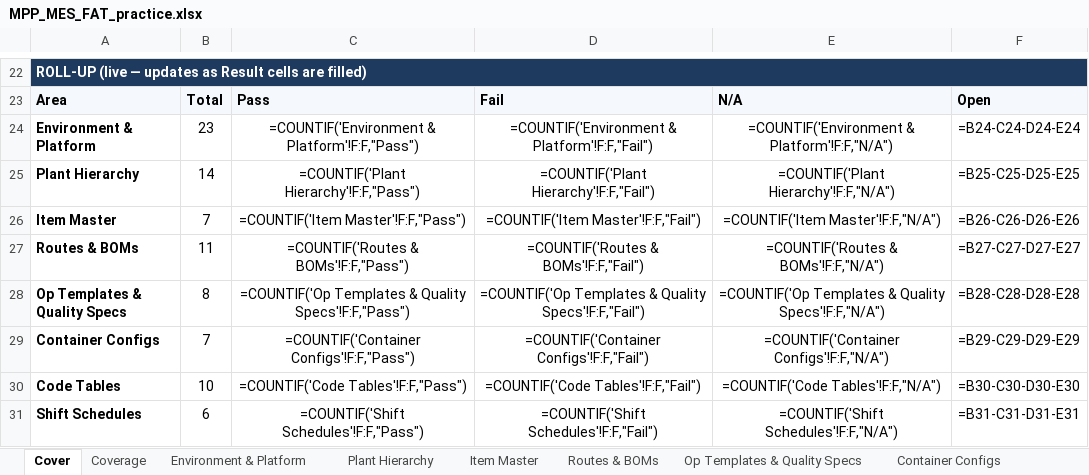
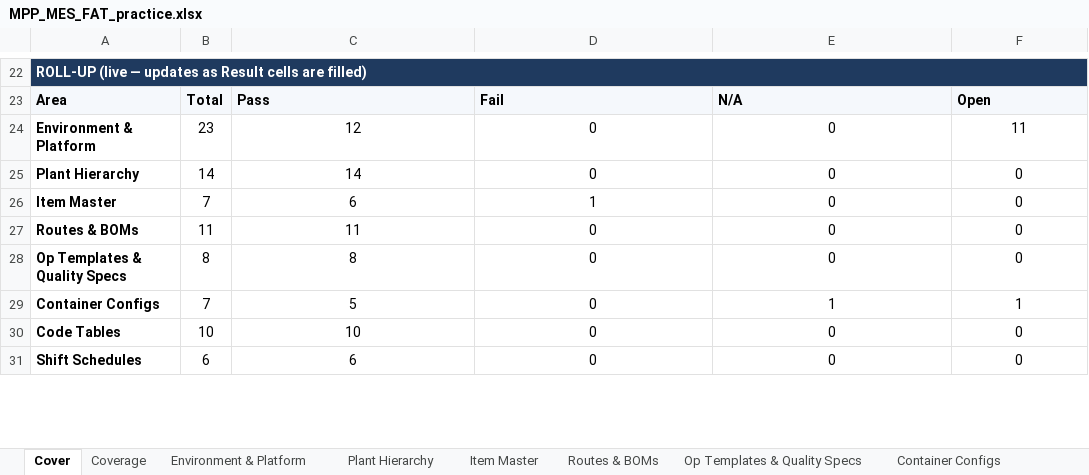
Before and after one commit to BR-Customers/MPP, an Excel workbook: docs/fat/MPP_MES_FAT_practice.xlsx, sheet Cover, drawn as a sheet; only a part is shown, gaps mark what is left out; values as stored, in another font and other column widths than the file's, no borders; formulas without a stored value are shown as written; the diff covers the shown part only; the diff names each change by its address in the sheet, - before the commit and + after, or states it on an @@ line.

Commit message:
chore: sync outstanding working-tree changes
Docs: ARC2 review findings update; FAT practice workbook refresh; new
MPP part data issues workbook (2026-08-17); Stratus 3.1.0.2 release notes.

Views: DieCastBody and LotSearch (plus their resource.json).

Stylesheet: an untracked MPP-local stylesheet had appeared carrying a single
change -- .psc-pf-kpi-value line-height 1.1 -> 1.2 -- inside a full 2907-line
copy of the Core sheet, which would have re-shadowed Core exactly as the copy
dropped in 4466f32b did. Applied that one line to the Core sheet instead,
where the psc-pf classes are canonical.

```diff
--- a/docs/fat/MPP_MES_FAT_practice.xlsx (sheet Cover)
+++ b/docs/fat/MPP_MES_FAT_practice.xlsx (sheet Cover)
-C24: =COUNTIF('Environment & Platform'!F:F,"Pass")
+C24: 12
-D24: =COUNTIF('Environment & Platform'!F:F,"Fail")
+D24: 0
-E24: =COUNTIF('Environment & Platform'!F:F,"N/A")
+E24: 0
-F24: =B24-C24-D24-E24
+F24: 11
-C25: =COUNTIF('Plant Hierarchy'!F:F,"Pass")
+C25: 14
-D25: =COUNTIF('Plant Hierarchy'!F:F,"Fail")
+D25: 0
-E25: =COUNTIF('Plant Hierarchy'!F:F,"N/A")
+E25: 0
-F25: =B25-C25-D25-E25
+F25: 0
-C26: =COUNTIF('Item Master'!F:F,"Pass")
+C26: 6
-D26: =COUNTIF('Item Master'!F:F,"Fail")
+D26: 1
-E26: =COUNTIF('Item Master'!F:F,"N/A")
+E26: 0
-F26: =B26-C26-D26-E26
+F26: 0
-C27: =COUNTIF('Routes & BOMs'!F:F,"Pass")
+C27: 11
-D27: =COUNTIF('Routes & BOMs'!F:F,"Fail")
+D27: 0
-E27: =COUNTIF('Routes & BOMs'!F:F,"N/A")
+E27: 0
-F27: =B27-C27-D27-E27
+F27: 0
-C28: =COUNTIF('Op Templates & Quality Specs'!F:F,"Pass")
+C28: 8
-D28: =COUNTIF('Op Templates & Quality Specs'!F:F,"Fail")
+D28: 0
-E28: =COUNTIF('Op Templates & Quality Specs'!F:F,"N/A")
+E28: 0
-F28: =B28-C28-D28-E28
+F28: 0
-C29: =COUNTIF('Container Configs'!F:F,"Pass")
+C29: 5
-D29: =COUNTIF('Container Configs'!F:F,"Fail")
+D29: 0
-E29: =COUNTIF('Container Configs'!F:F,"N/A")
+E29: 1
-F29: =B29-C29-D29-E29
+F29: 1
-C30: =COUNTIF('Code Tables'!F:F,"Pass")
+C30: 10
-D30: =COUNTIF('Code Tables'!F:F,"Fail")
+D30: 0
-E30: =COUNTIF('Code Tables'!F:F,"N/A")
+E30: 0
-F30: =B30-C30-D30-E30
+F30: 0
-C31: =COUNTIF('Shift Schedules'!F:F,"Pass")
+C31: 6
-D31: =COUNTIF('Shift Schedules'!F:F,"Fail")
+D31: 0
-E31: =COUNTIF('Shift Schedules'!F:F,"N/A")
+E31: 0
-F31: =B31-C31-D31-E31
+F31: 0
```
Also changed, not shown: 61 edited cells elsewhere in this sheet, sheet LOT Traceability & Genealogy, 8 other files.
